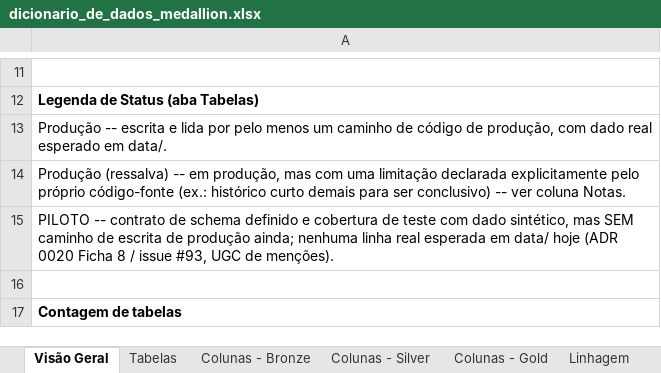
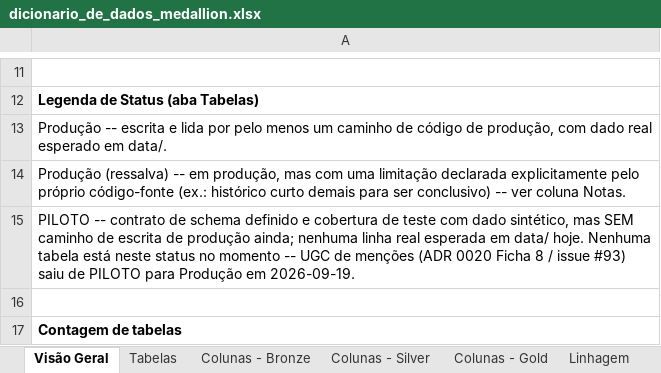
Before and after one commit to Vini0606/Tecnicas-de-Ciencia-de-Dados-em-dados-do-Instagram, an Excel workbook: reference/dicionario_de_dados_medallion.xlsx, sheet Visão Geral, drawn as a sheet; only a part is shown, gaps mark what is left out; values as stored, in another font and other column widths than the file's, no borders; the diff names each change by its address in the sheet, - before the commit and + after, or states it on an @@ line.

```diff
--- a/reference/dicionario_de_dados_medallion.xlsx (sheet Visão Geral)
+++ b/reference/dicionario_de_dados_medallion.xlsx (sheet Visão Geral)
-A15: …em data/ hoje (ADR 0020 Ficha 8 / issue #93, UGC de menções).
+A15: …em data/ hoje. Nenhuma tabela está neste status no momento -- UGC de menções (ADR 0020 Ficha 8 / issue #93) saiu de PILOTO para Produção em 2026-09-19.
```
Also changed, not shown: sheet Colunas - Bronze, sheet Colunas - Silver, sheet Colunas - Gold, sheet Tabelas, sheet Actors Apify, sheet Linhagem, 5 other files.
